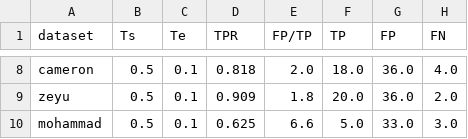
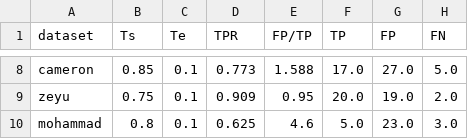
Before and after one commit to wenkangwei/eating-activity-detection, a CSV file: results/hysteresis_results/cv_best_thresholds_maxfp.csv, drawn as a sheet; only a part is shown, gaps mark what is left out; the diff covers the shown part only; the diff names each change by its address in the sheet, - before the commit and + after, or states it on an @@ line.

```diff
--- a/results/hysteresis_results/cv_best_thresholds_maxfp.csv
+++ b/results/hysteresis_results/cv_best_thresholds_maxfp.csv
-B8 (Ts): 0.5
+B8 (Ts): 0.85
-D8 (TPR): 0.818
+D8 (TPR): 0.773
-E8 (FP/TP): 2.0
+E8 (FP/TP): 1.588
-F8 (TP): 18.0
+F8 (TP): 17.0
-G8 (FP): 36.0
+G8 (FP): 27.0
-H8 (FN): 4.0
+H8 (FN): 5.0
-B9 (Ts): 0.5
+B9 (Ts): 0.75
-E9 (FP/TP): 1.8
+E9 (FP/TP): 0.95
-G9 (FP): 36.0
+G9 (FP): 19.0
-B10 (Ts): 0.5
+B10 (Ts): 0.8
-E10 (FP/TP): 6.6
+E10 (FP/TP): 4.6
-G10 (FP): 33.0
+G10 (FP): 23.0
```
Also changed, not shown: 32 edited cells elsewhere in this file, results/episode_metrics/final_updated_cv_fold5_episode_metrics.csv, results/episode_metrics/group_param_updated_cv_fold5_episode_metrics.csv, 25 other files.
